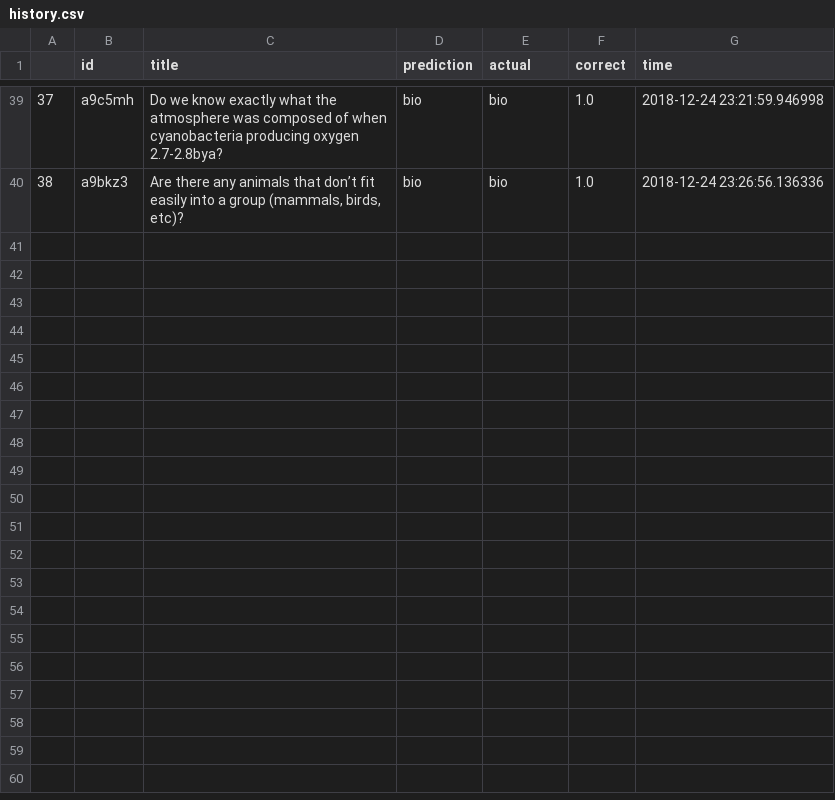
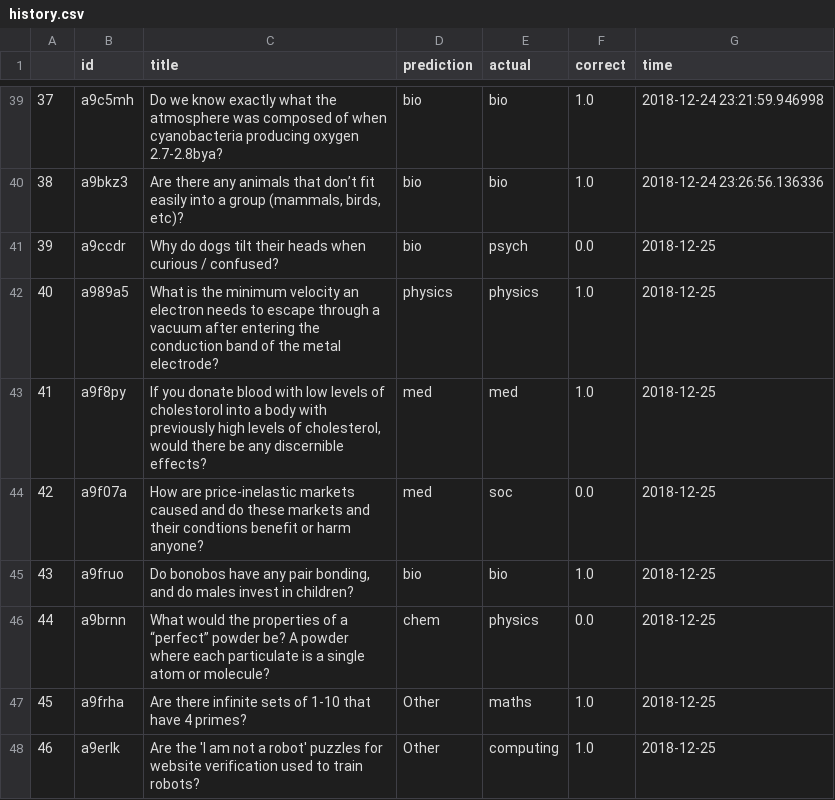
Before and after one commit to Travis-Barton/Redditbot, a CSV file: history.csv, drawn as a sheet; only a part is shown, gaps mark what is left out.

```diff
--- a/history.csv
+++ b/history.csv
@@ -40 +40,9 @@
 38,a9bkz3,"Are there any animals that don’t fit easily into a group (mammals, birds, etc)?",bio,bio,1.0,2018-12-24 23:26:56.136336
+39,a9ccdr,Why do dogs tilt their heads when curious / confused?,bio,psych,0.0,2018-12-25
+40,a989a5,What is the minimum velocity an electron needs to escape through a vacuum after entering the conduction band of the metal electrode?,physics,physics,1.0,2018-12-25
+41,a9f8py,"If you donate blood with low levels of cholestorol into a body with previously high levels of cholesterol, would there be any discernible effects?",med,med,1.0,2018-12-25
+42,a9f07a,How are price-inelastic markets caused and do these markets and their condtions benefit or harm anyone?,med,soc,0.0,2018-12-25
+43,a9fruo,"Do bonobos have any pair bonding, and do males invest in children?",bio,bio,1.0,2018-12-25
+44,a9brnn,What would the properties of a “perfect” powder be? A powder where each particulate is a single atom or molecule?,chem,physics,0.0,2018-12-25
+45,a9frha,Are there infinite sets of 1-10 that have 4 primes?,Other,maths,1.0,2018-12-25
+46,a9erlk,Are the 'I am not a robot' puzzles for website verification used to train robots?,Other,computing,1.0,2018-12-25
```
Also changed, not shown: askscience_Data.csv, 1 other file.
